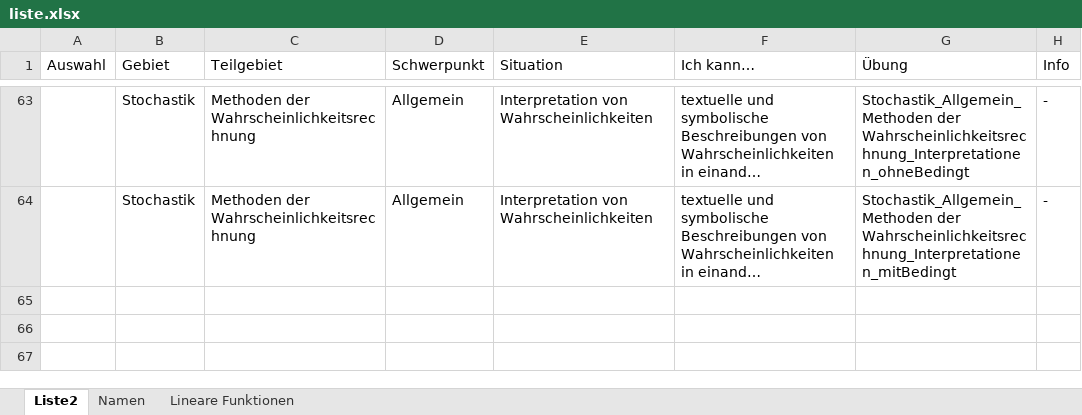
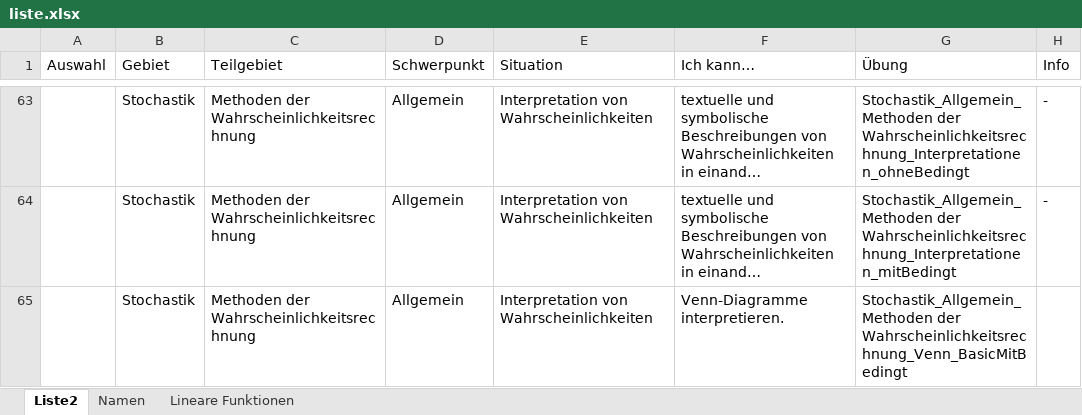
Before and after one commit to MatheDoc/digitalmath, an Excel workbook: liste.xlsx, sheet Liste2, drawn as a sheet; only a part is shown, gaps mark what is left out; long unchanged cells end in …; values as stored, in another font and other column widths than the file's, no borders; table styles not drawn; the diff names each change by its address in the sheet, - before the commit and + after, or states it on an @@ line.

```diff
--- a/liste.xlsx (sheet Liste2)
+++ b/liste.xlsx (sheet Liste2)
+row 65:  | Stochastik | Methoden der Wahrscheinlichkeitsrechnung | Allgemein | Interpretation von Wahrscheinlichkeiten | Venn-Diagramme interpretieren. | Stochastik_Allgemein_Methoden der Wahrscheinlichkeitsrechnung_Venn_BasicMitBedingt
```
Also changed, not shown: Aufgaben/Erstellung/Stochastik_Allgemein_Methoden der Wahrscheinlichkeitsrechnung.xlsm, 6 other files.
